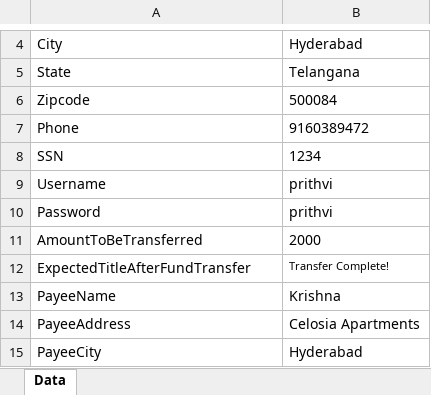
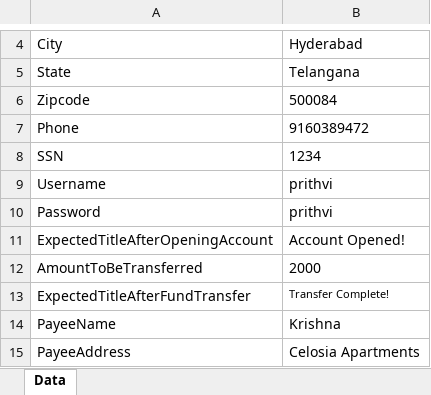
Before and after one commit to svaishnavikrishna/ParaBank, an Excel workbook: AccountsOverview/test-input/Testdata.xlsx, sheet Data, drawn as a sheet; only a part is shown, gaps mark what is left out; the shorter side is filled out with more unchanged rows; values as stored, in another font and other column widths than the file's, no borders; the diff names each change by its address in the sheet, - before the commit and + after, or states it on an @@ line.

```diff
--- a/AccountsOverview/test-input/Testdata.xlsx (sheet Data)
+++ b/AccountsOverview/test-input/Testdata.xlsx (sheet Data)
+row 11: ExpectedTitleAfterOpeningAccount | Account Opened!
```
Also changed, not shown: 3 other files.
